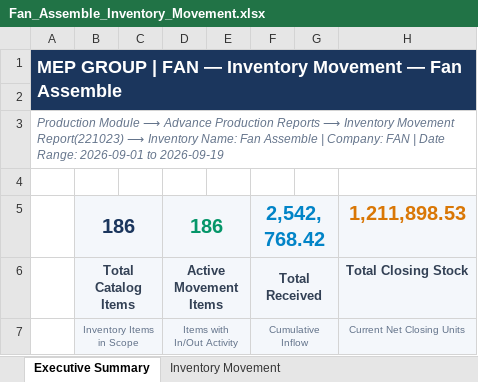
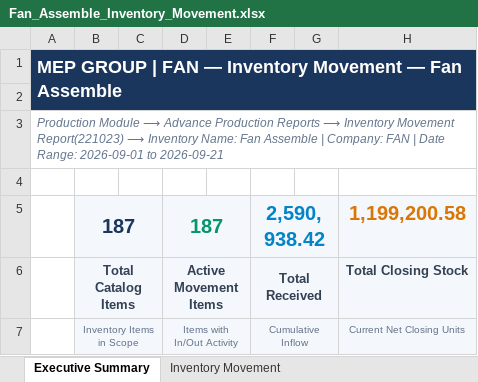
Before and after one commit to sayfulmep2021-arch/ERP-SYSYEM, an Excel workbook: NEW BOT 02/Fan_Assemble_Inventory_Movement.xlsx, sheet Executive Summary, drawn as a sheet; values as stored, in another font and other column widths than the file's, no borders; removed rows and columns are numbered as before the commit, all else as after; the diff names each change by its address in the sheet, - before the commit and + after, or states it on an @@ line.

```diff
--- a/NEW BOT 02/Fan_Assemble_Inventory_Movement.xlsx (sheet Executive Summary)
+++ b/NEW BOT 02/Fan_Assemble_Inventory_Movement.xlsx (sheet Executive Summary)
-A3: …2026-09-01 to 2026-09-19
+A3: …2026-09-01 to 2026-09-21
-row 5:  | 186 |  | 186 |  | 2,542,768.42 |  | 1,211,898.53
+row 5:  | 187 |  | 187 |  | 2,590,938.42 |  | 1,199,200.58
```
Also changed, not shown: sheet Inventory Movement, NEW BOT 02/Fan_Inter_Sales_Report_Sep2026.xlsx, NEW BOT 02/Fan_Spare_Parts_Stock_Summary.xlsx, 40 other files.
